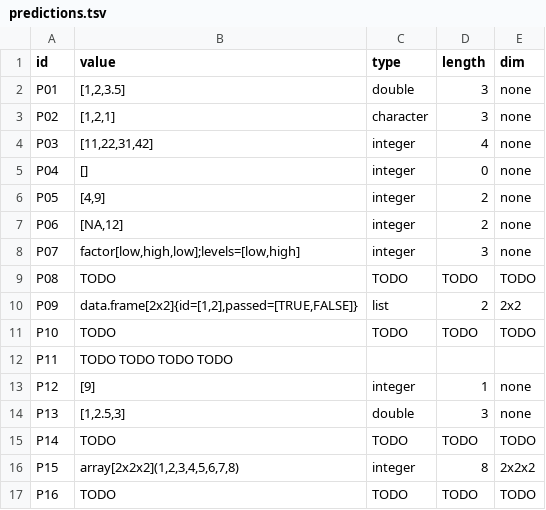
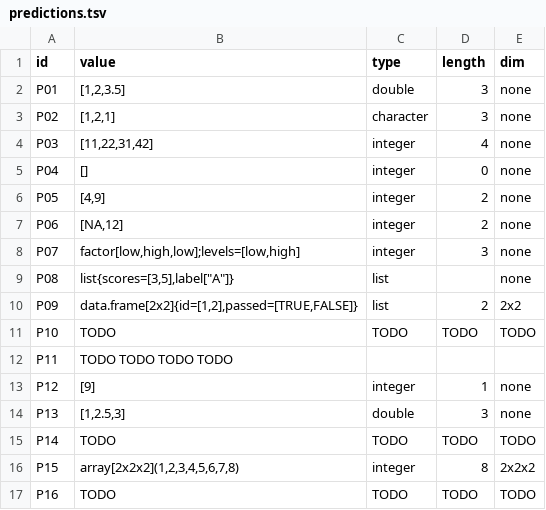
Before and after one commit to jtmedalla/cmsc-124-ps2-starter, a TSV file: predictions.tsv, drawn as a sheet.

Commit message:
docs: add predictions for P08

```diff
--- a/predictions.tsv
+++ b/predictions.tsv
@@ -8,3 +8,3 @@ P06	[NA,12]	integer	2	none
 P07	factor[low,high,low];levels=[low,high]	integer	3	none
-P08	TODO	TODO	TODO	TODO
+P08	list{scores=[3,5],label["A"]}	list		none
 P09	data.frame[2x2]{id=[1,2],passed=[TRUE,FALSE]}	list	2	2x2
```
Also changed, not shown: 1 other file.
